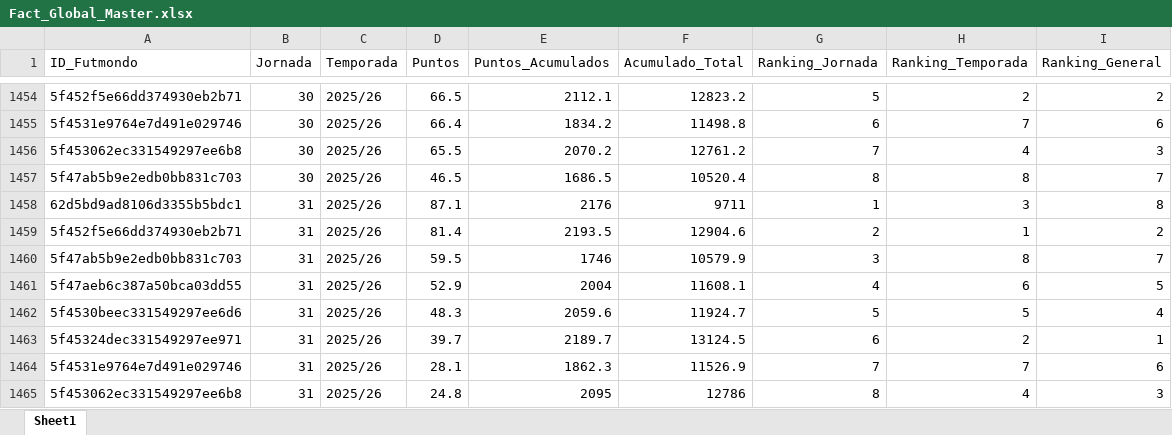
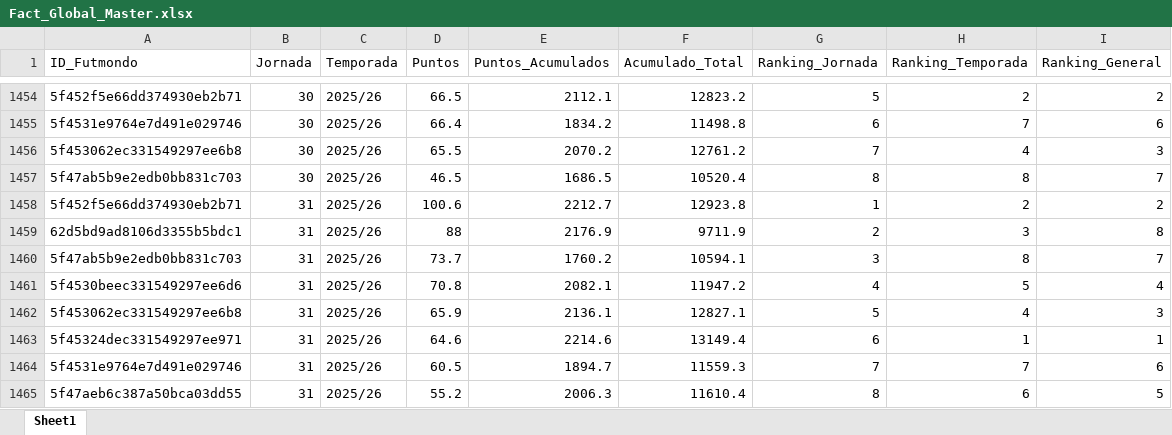
Before and after one commit to kelo71bis/FutmondoBOT, an Excel workbook: Fact_Global_Master.xlsx, sheet Sheet1, drawn as a sheet; only a part is shown, gaps mark what is left out; values as stored, in another font and other column widths than the file's, no borders; removed rows and columns are numbered as before the commit, all else as after; the diff names each change by its address in the sheet, - before the commit and + after, or states it on an @@ line.

```diff
--- a/Fact_Global_Master.xlsx (sheet Sheet1)
+++ b/Fact_Global_Master.xlsx (sheet Sheet1)
+row 1458: 5f452f5e66dd374930eb2b71 | 31 | 2025/26 | 100.6 | 2212.7 | 12923.8 | 1 | 2 | 2
-D1459 (Puntos): 87.1
+D1459 (Puntos): 88
-E1459 (Puntos_Acumulados): 2176
+E1459 (Puntos_Acumulados): 2176.9
-F1459 (Acumulado_Total): 9711
+F1459 (Acumulado_Total): 9711.9
-G1459 (Ranking_Jornada): 1
+G1459 (Ranking_Jornada): 2
-row 1459: 5f452f5e66dd374930eb2b71 | 31 | 2025/26 | 81.4 | 2193.5 | 12904.6 | 2 | 1 | 2
-D1460 (Puntos): 59.5
+D1460 (Puntos): 73.7
-E1460 (Puntos_Acumulados): 1746
+E1460 (Puntos_Acumulados): 1760.2
-F1460 (Acumulado_Total): 10579.9
+F1460 (Acumulado_Total): 10594.1
-row 1461: 5f47aeb6c387a50bca03dd55 | 31 | 2025/26 | 52.9 | 2004 | 11608.1 | 4 | 6 | 5
-D1461 (Puntos): 48.3
+D1461 (Puntos): 70.8
-E1461 (Puntos_Acumulados): 2059.6
+E1461 (Puntos_Acumulados): 2082.1
-F1461 (Acumulado_Total): 11924.7
+F1461 (Acumulado_Total): 11947.2
-G1461 (Ranking_Jornada): 5
+G1461 (Ranking_Jornada): 4
+row 1462: 5f453062ec331549297ee6b8 | 31 | 2025/26 | 65.9 | 2136.1 | 12827.1 | 5 | 4 | 3
-D1463 (Puntos): 39.7
+D1463 (Puntos): 64.6
-E1463 (Puntos_Acumulados): 2189.7
+E1463 (Puntos_Acumulados): 2214.6
-F1463 (Acumulado_Total): 13124.5
+F1463 (Acumulado_Total): 13149.4
-H1463 (Ranking_Temporada): 2
+H1463 (Ranking_Temporada): 1
-D1464 (Puntos): 28.1
+D1464 (Puntos): 60.5
-E1464 (Puntos_Acumulados): 1862.3
+E1464 (Puntos_Acumulados): 1894.7
-F1464 (Acumulado_Total): 11526.9
+F1464 (Acumulado_Total): 11559.3
-row 1465: 5f453062ec331549297ee6b8 | 31 | 2025/26 | 24.8 | 2095 | 12786 | 8 | 4 | 3
+row 1465: 5f47aeb6c387a50bca03dd55 | 31 | 2025/26 | 55.2 | 2006.3 | 11610.4 | 8 | 6 | 5
```
Also changed, not shown: Fact_Futmondo_2025_26.xlsx, 20 other files.
